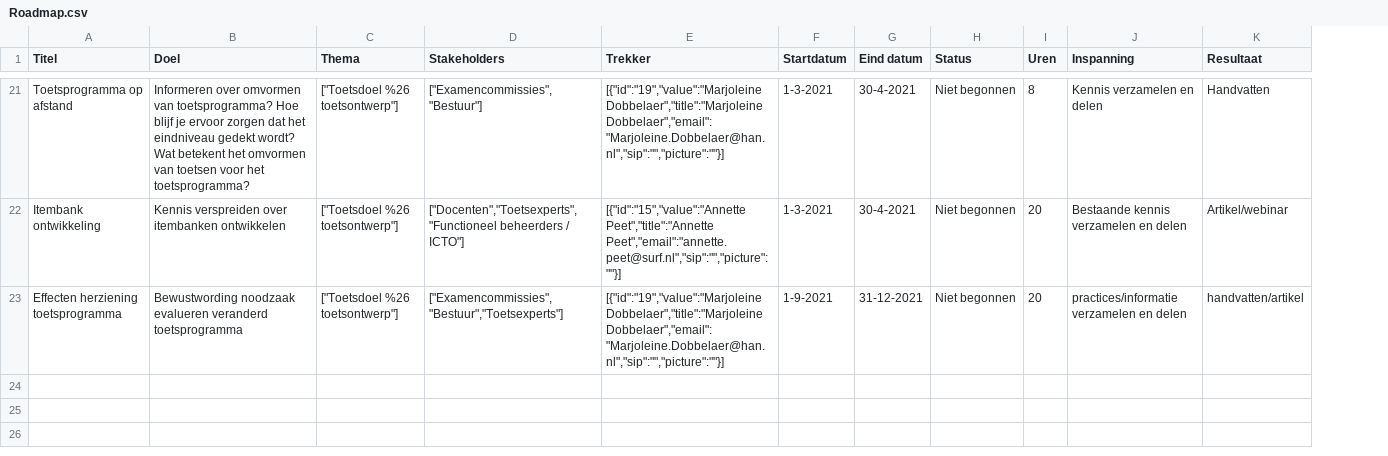
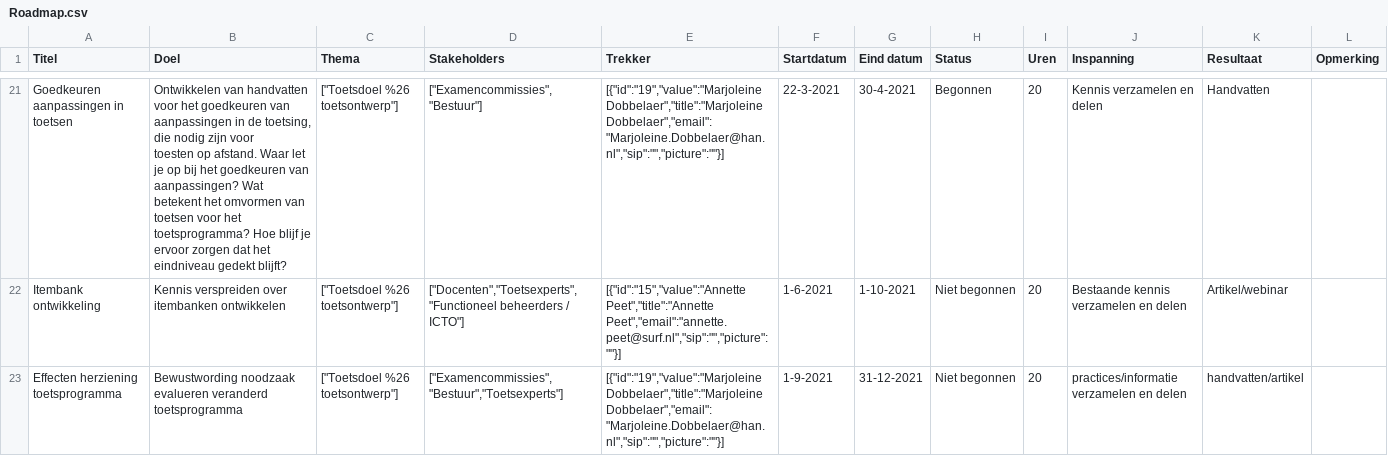
Before and after one commit to Werkgroep-Toetsen-Op-Afstand/tijdlijn-roadmap, a CSV file: Roadmap.csv, drawn as a sheet; only a part is shown, gaps mark what is left out; ↵ is a line break in a cell; the diff covers the shown part only; the diff names each change by its address in the sheet, - before the commit and + after, or states it on an @@ line.

```diff
--- a/Roadmap.csv
+++ b/Roadmap.csv
+column L (Opmerking), empty
-A21 (Titel): Toetsprogramma op afstand
+A21 (Titel): Goedkeuren aanpassingen in toetsen
-B21 (Doel): Informeren over omvormen van toetsprogramma? Hoe blijf je ervoor zorgen dat het eindniveau gedekt wordt? Wat betekent het omvormen van toetsen voor het toetsprogramma?
+B21 (Doel): Ontwikkelen van handvatten voor het goedkeuren van aanpassingen in de toetsing, die nodig zijn voor ↵ toesten op afstand. Waar let je op bij het goedkeuren van aanpassingen? Wat betekent het omvormen van toetsen voor het toetsprogramma? Hoe blijf je ervoor zorgen dat het eindniveau gedekt blijft?
-F21 (Startdatum): 1-3-2021
+F21 (Startdatum): 22-3-2021
-H21 (Status): Niet begonnen
+H21 (Status): Begonnen
-I21 (Uren): 8
+I21 (Uren): 20
-F22 (Startdatum): 1-3-2021
+F22 (Startdatum): 1-6-2021
-G22 (Eind datum): 30-4-2021
+G22 (Eind datum): 1-10-2021
```
Also changed, not shown: 29 edited cells elsewhere in this file, 2 other files.
